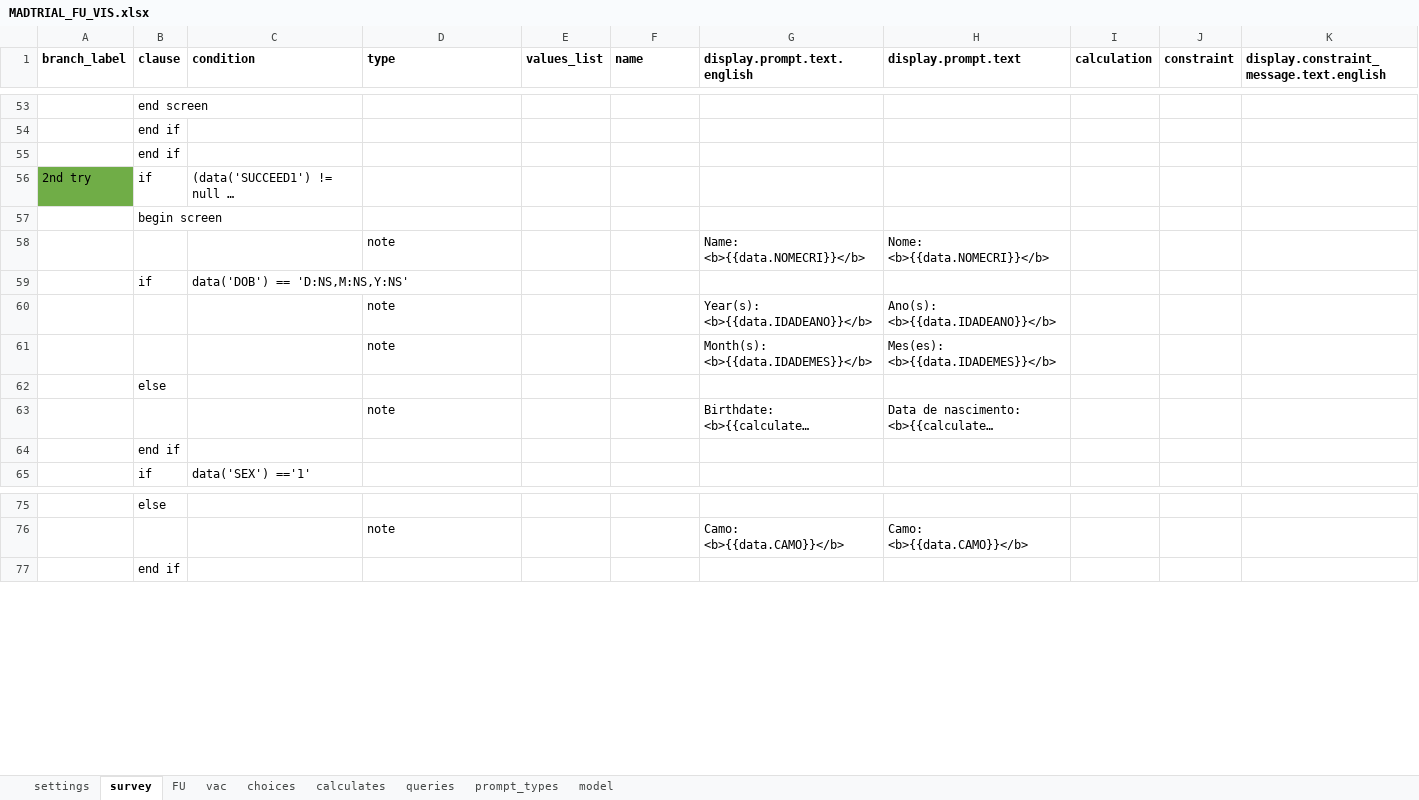
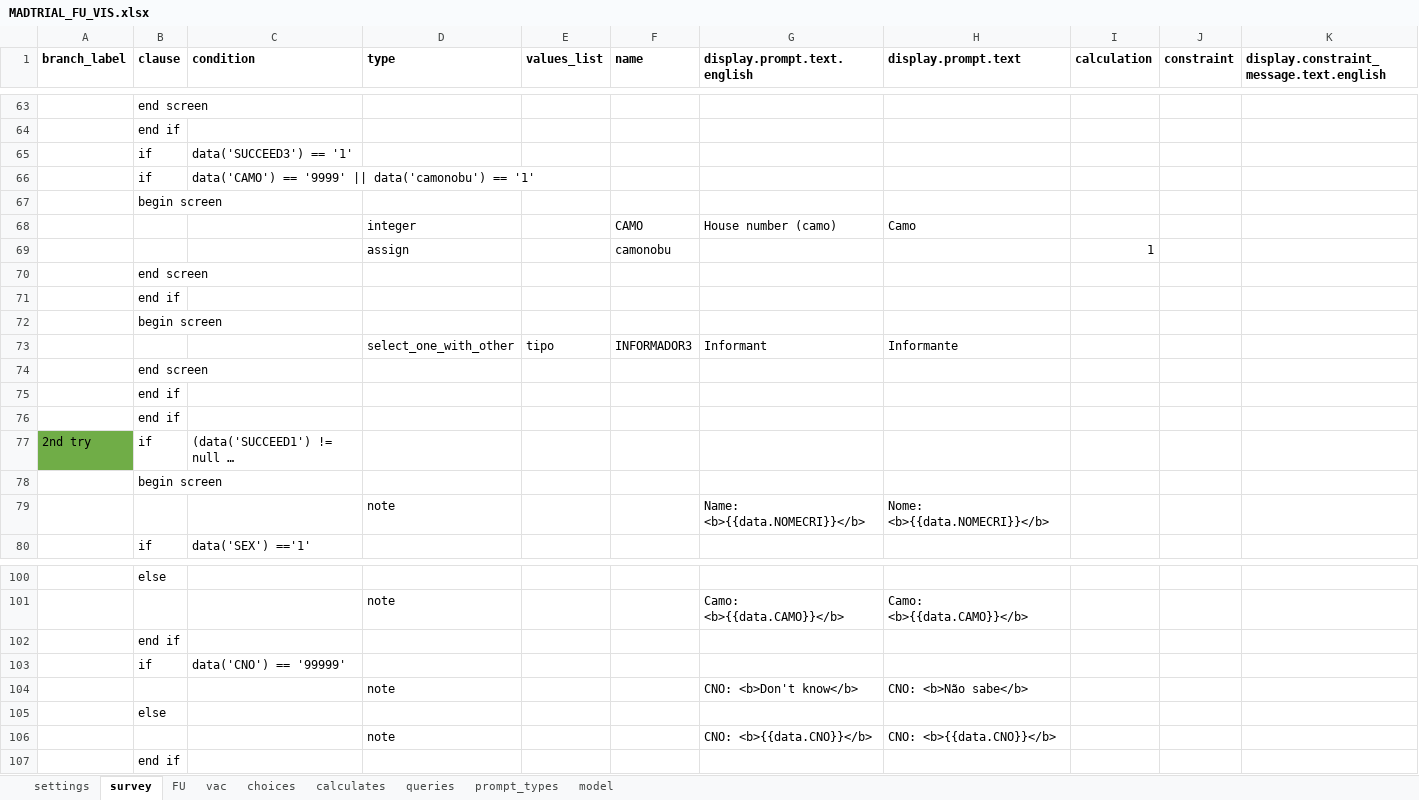
Before and after one commit to BandimHealthProject/MADtrail, an Excel workbook: app/config/tables/MADTRIAL_FU_VIS/Forms/MADTRIAL_FU_VIS/MADTRIAL_FU_VIS.xlsx, sheet survey, drawn as a sheet; only a part is shown, gaps mark what is left out; long unchanged cells end in …; values as stored, in another font and other column widths than the file's, no borders; removed rows and columns are numbered as before the commit, all else as after; rows hold the shown columns only; the diff covers the shown part only; the diff names each change by its address in the sheet, - before the commit and + after, or states it on an @@ line.

```diff
--- a/app/config/tables/MADTRIAL_FU_VIS/Forms/MADTRIAL_FU_VIS/MADTRIAL_FU_VIS.xlsx (sheet survey)
+++ b/app/config/tables/MADTRIAL_FU_VIS/Forms/MADTRIAL_FU_VIS/MADTRIAL_FU_VIS.xlsx (sheet survey)
+row 65:  | if | data('SUCCEED3') == '1'
+row 66:  | if | data('CAMO') == '9999' || data('camonobu') == '1'
+row 67:  | begin screen
+row 68:  |  |  | integer |  | CAMO | House number (camo) | Camo
+row 69:  |  |  | assign |  | camonobu |  |  | 1
+row 70:  | end screen
+row 71:  | end if
+row 72:  | begin screen
+row 73:  |  |  | select_one_with_other | tipo | INFORMADOR3 | Informant | Informante
+row 74:  | end screen
+row 75:  | end if
@@ row 59 moved to row 85: if @@
-row 60:  |  |  | note |  |  | Year(s): <b>{{data.IDADEANO}}</b> | Ano(s): <b>{{data.IDADEANO}}</b>
-row 61:  |  |  | note |  |  | Month(s): <b>{{data.IDADEMES}}</b> | Mes(es): <b>{{data.IDADEMES}}</b>
@@ row 62 moved to row 41: else @@
@@ row 63 moved to row 88: note @@
@@ row 64 moved to row 43: end if @@
+row 102:  | end if
+row 103:  | if | data('CNO') == '99999'
+row 104:  |  |  | note |  |  | CNO: <b>Don't know</b> | CNO: <b>Não sabe</b>
+row 105:  | else
+row 106:  |  |  | note |  |  | CNO: <b>{{data.CNO}}</b> | CNO: <b>{{data.CNO}}</b>
```
Also changed, not shown: 49 added rows, 2 removed rows, 4 moved rows and 1 edited cell elsewhere in this sheet, sheet vac, sheet FU, sheet model, sheet choices, sheet calculates, sheet queries, formulas that keep their value, app/config/tables/MADTRIAL_INC/Forms/MADTRIAL_INC/MADTRIAL_INC.xlsx, 6 other files.
